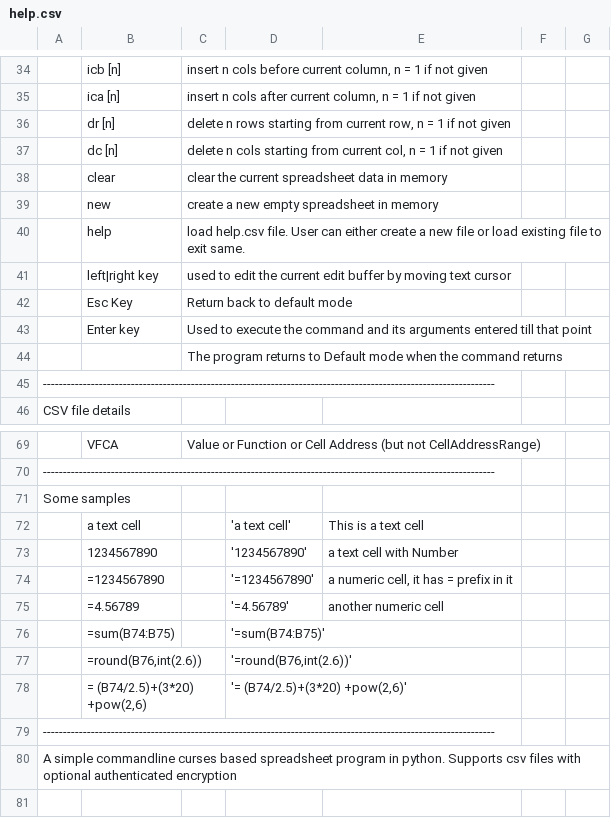
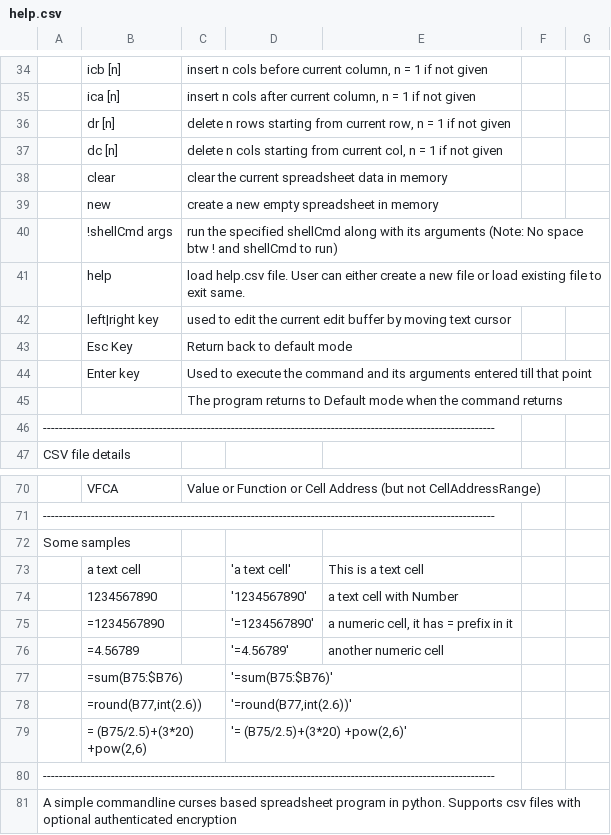
Before and after one commit to hanishkvc/prgs-docs-spreadsheetkvc, a CSV file: help.csv, drawn as a sheet; only a part is shown, gaps mark what is left out; addresses are those after the commit; the diff names each change by its address in the sheet, - before the commit and + after, or states it on an @@ line.

Commit message:
shell cmd: no need for def_shell|prg_mode
As noted in the commit that was reverted, and as noted in the man
page curses initscr already takes care of calling def_shell|prg_mode

So me calling it again in cui.cstart was what created the avoidable
mess of shell mode.

So now I have removed those from cui.cstart.

Also have added a redrawing of the program screen when returning
back into the program.

README and help.csv updated.

```diff
--- a/help.csv
+++ b/help.csv
+row 40:  | !shellCmd args | run the specified shellCmd along with its arguments (Note: No space btw ! and shellCmd to run)
-B77: =sum(B74:B75)
+B77: =sum(B75:$B76)
-D77: '=sum(B74:B75)'
+D77: '=sum(B75:$B76)'
-B78: =round(B76,int(2.6))
+B78: =round(B77,int(2.6))
-D78: '=round(B76,int(2.6))'
+D78: '=round(B77,int(2.6))'
-B79: = (B74/2.5)+(3*20) +pow(2,6)
+B79: = (B75/2.5)+(3*20) +pow(2,6)
-D79: '= (B74/2.5)+(3*20) +pow(2,6)'
+D79: '= (B75/2.5)+(3*20) +pow(2,6)'
```
Also changed, not shown: 3 other files.
